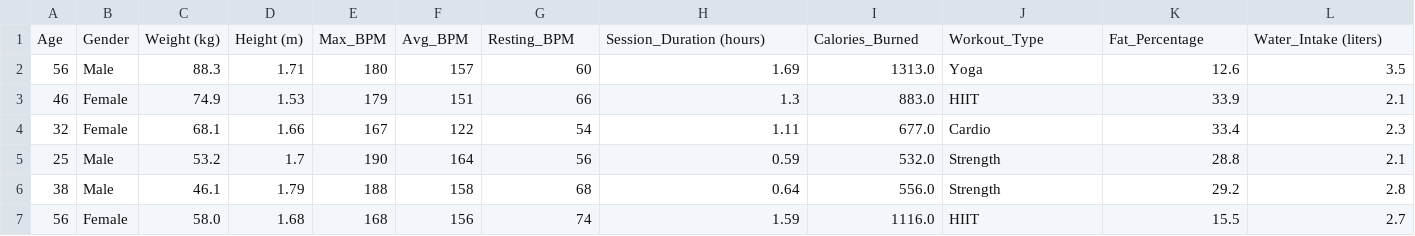
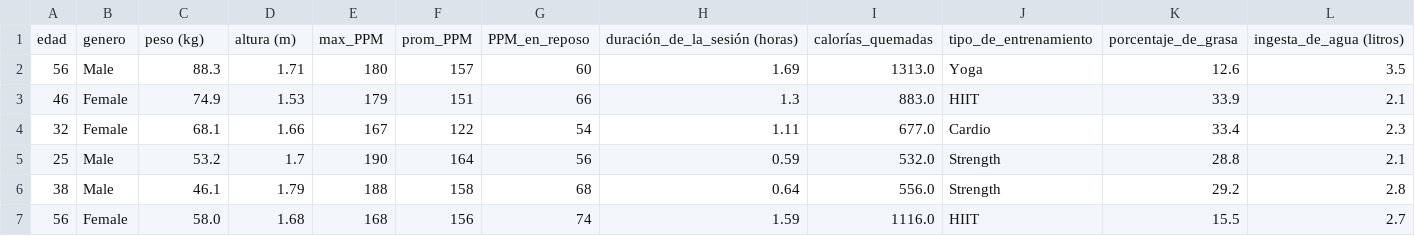
Before and after one commit to jatmoracruz-34/estadisticas-2026b, a CSV file: gym_members_exercise_tracking.csv, drawn as a sheet; only a part is shown; removed rows and columns are numbered as before the commit, all else as after; rows hold the shown columns only; the diff names each change by its address in the sheet, - before the commit and + after, or states it on an @@ line.

Commit message:
Translate CSV headers to Spanish
Updated column headers to Spanish for localization.

```diff
--- a/gym_members_exercise_tracking.csv
+++ b/gym_members_exercise_tracking.csv
-row 1: Age | Gender | Weight (kg) | Height (m) | Max_BPM | Avg_BPM | Resting_BPM | Session_Duration (hours) | Calories_Burned | Workout_Type | Fat_Percentage | Water_Intake (liters)
+row 1: edad | genero | peso (kg) | altura (m) | max_PPM | prom_PPM | PPM_en_reposo | duración_de_la_sesión (horas) | calorías_quemadas | tipo_de_entrenamiento | porcentaje_de_grasa | ingesta_de_agua (litros)
```
